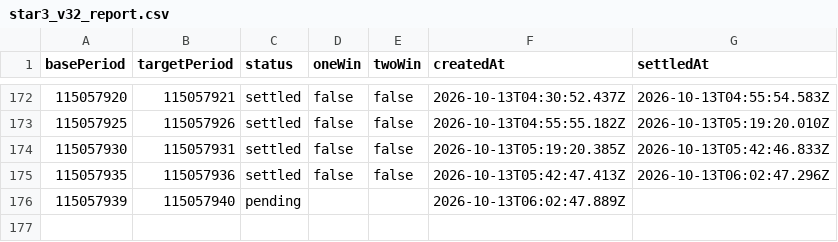
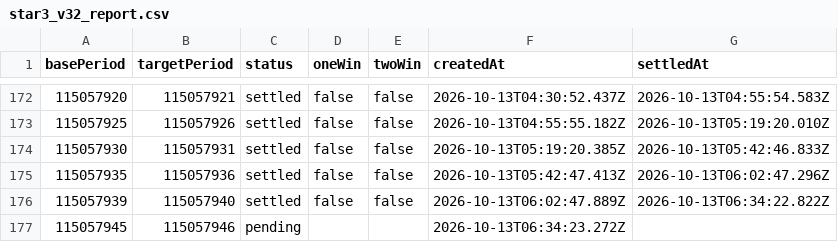
Before and after one commit to poiulkjmny0005-art/bingo-a-plus-signal, a CSV file: star3_v32_report.csv, drawn as a sheet; only a part is shown, gaps mark what is left out.

```diff
--- a/star3_v32_report.csv
+++ b/star3_v32_report.csv
@@ -175,2 +175,3 @@ basePeriod,targetPeriod,status,oneWin,twoWin,createdAt,settledAt
 115057935,115057936,settled,false,false,2026-10-13T05:42:47.413Z,2026-10-13T06:02:47.296Z
-115057939,115057940,pending,,,2026-10-13T06:02:47.889Z,
+115057939,115057940,settled,false,false,2026-10-13T06:02:47.889Z,2026-10-13T06:34:22.822Z
+115057945,115057946,pending,,,2026-10-13T06:34:23.272Z,
```
Also changed, not shown: history.csv, star3_v32b_report.csv, 4 other files.
